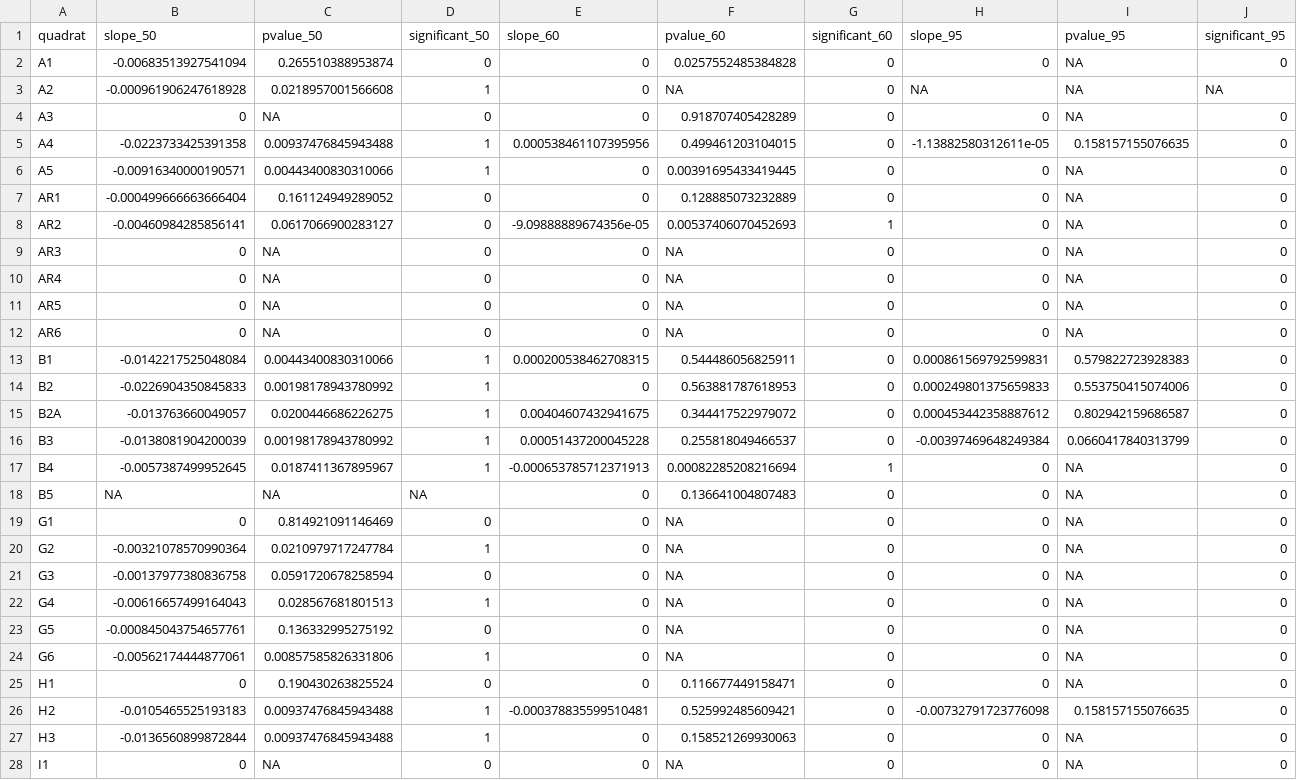
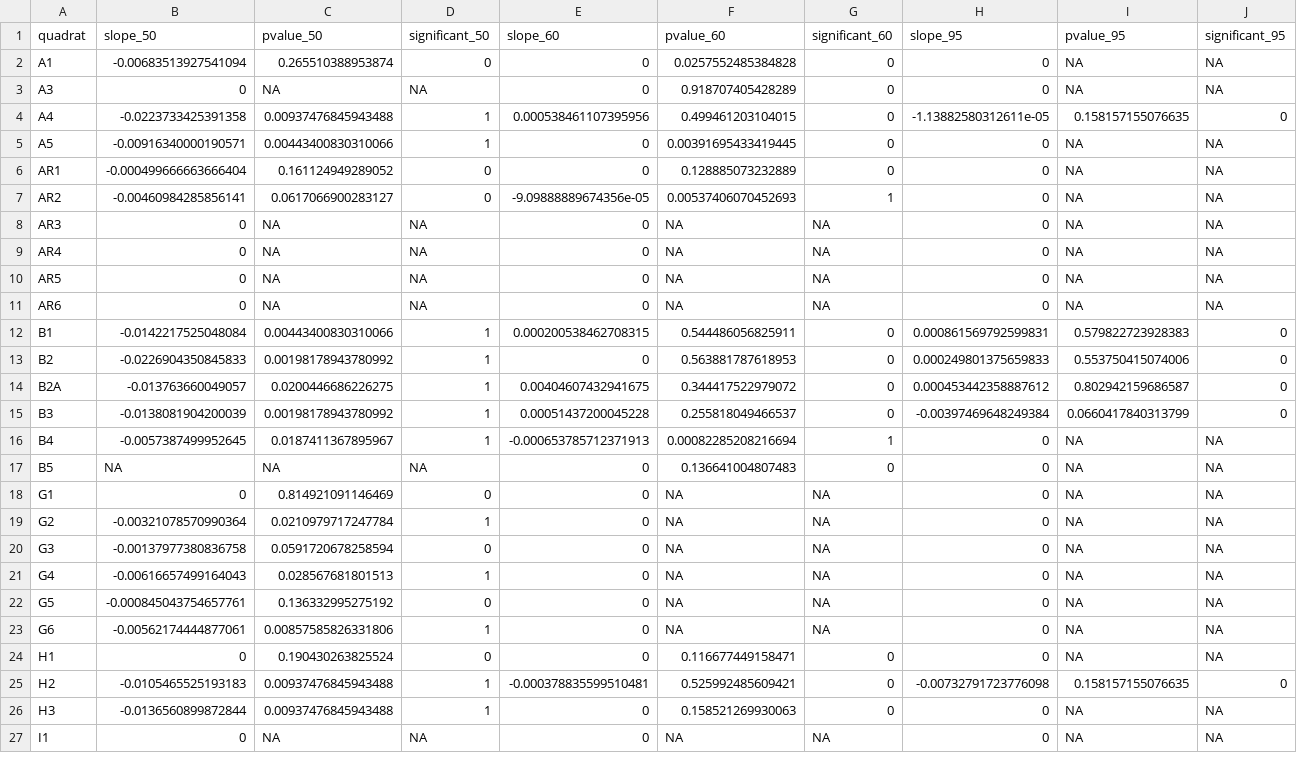
Before and after one commit to emchristensen/JRN_quadrat_timeseries, a CSV file: data/slopes_boer_50_60_95.csv, drawn as a sheet; only a part is shown; the diff covers the shown part only.

```diff
--- a/data/slopes_boer_50_60_95.csv
+++ b/data/slopes_boer_50_60_95.csv
@@ -1,13 +1,12 @@
 "quadrat","slope_50","pvalue_50","significant_50","slope_60","pvalue_60","significant_60","slope_95","pvalue_95","significant_95"
-"A1",-0.00683513927541094,0.265510388953874,"0",0,0.0257552485384828,"0",0,NA,"0"
-"A2",-0.000961906247618928,0.0218957001566608,"1",0,NA,"0",NA,NA,NA
-"A3",0,NA,"0",0,0.918707405428289,"0",0,NA,"0"
+"A1",-0.00683513927541094,0.265510388953874,"0",0,0.0257552485384828,"0",0,NA,NA
+"A3",0,NA,NA,0,0.918707405428289,"0",0,NA,NA
 "A4",-0.0223733425391358,0.00937476845943488,"1",0.000538461107395956,0.499461203104015,"0",-1.13882580312611e-05,0.158157155076635,"0"
-"A5",-0.00916340000190571,0.00443400830310066,"1",0,0.00391695433419445,"0",0,NA,"0"
-"AR1",-0.000499666663666404,0.161124949289052,"0",0,0.128885073232889,"0",0,NA,"0"
-"AR2",-0.00460984285856141,0.0617066900283127,"0",-9.09888889674356e-05,0.00537406070452693,"1",0,NA,"0"
-"AR3",0,NA,"0",0,NA,"0",0,NA,"0"
-"AR4",0,NA,"0",0,NA,"0",0,NA,"0"
-"AR5",0,NA,"0",0,NA,"0",0,NA,"0"
-"AR6",0,NA,"0",0,NA,"0",0,NA,"0"
+"A5",-0.00916340000190571,0.00443400830310066,"1",0,0.00391695433419445,"0",0,NA,NA
+"AR1",-0.000499666663666404,0.161124949289052,"0",0,0.128885073232889,"0",0,NA,NA
+"AR2",-0.00460984285856141,0.0617066900283127,"0",-9.09888889674356e-05,0.00537406070452693,"1",0,NA,NA
+"AR3",0,NA,NA,0,NA,NA,0,NA,NA
+"AR4",0,NA,NA,0,NA,NA,0,NA,NA
+"AR5",0,NA,NA,0,NA,NA,0,NA,NA
+"AR6",0,NA,NA,0,NA,NA,0,NA,NA
 "B1",-0.0142217525048084,0.00443400830310066,"1",0.000200538462708315,0.544486056825911,"0",0.000861569792599831,0.579822723928383,"0"
@@ -16,13 +15,13 @@
 "B3",-0.0138081904200039,0.00198178943780992,"1",0.00051437200045228,0.255818049466537,"0",-0.00397469648249384,0.0660417840313799,"0"
-"B4",-0.0057387499952645,0.0187411367895967,"1",-0.000653785712371913,0.00082285208216694,"1",0,NA,"0"
-"B5",NA,NA,NA,0,0.136641004807483,"0",0,NA,"0"
-"G1",0,0.814921091146469,"0",0,NA,"0",0,NA,"0"
-"G2",-0.00321078570990364,0.0210979717247784,"1",0,NA,"0",0,NA,"0"
-"G3",-0.00137977380836758,0.0591720678258594,"0",0,NA,"0",0,NA,"0"
-"G4",-0.00616657499164043,0.028567681801513,"1",0,NA,"0",0,NA,"0"
-"G5",-0.000845043754657761,0.136332995275192,"0",0,NA,"0",0,NA,"0"
-"G6",-0.00562174444877061,0.00857585826331806,"1",0,NA,"0",0,NA,"0"
-"H1",0,0.190430263825524,"0",0,0.116677449158471,"0",0,NA,"0"
+"B4",-0.0057387499952645,0.0187411367895967,"1",-0.000653785712371913,0.00082285208216694,"1",0,NA,NA
+"B5",NA,NA,NA,0,0.136641004807483,"0",0,NA,NA
+"G1",0,0.814921091146469,"0",0,NA,NA,0,NA,NA
+"G2",-0.00321078570990364,0.0210979717247784,"1",0,NA,NA,0,NA,NA
+"G3",-0.00137977380836758,0.0591720678258594,"0",0,NA,NA,0,NA,NA
+"G4",-0.00616657499164043,0.028567681801513,"1",0,NA,NA,0,NA,NA
+"G5",-0.000845043754657761,0.136332995275192,"0",0,NA,NA,0,NA,NA
+"G6",-0.00562174444877061,0.00857585826331806,"1",0,NA,NA,0,NA,NA
+"H1",0,0.190430263825524,"0",0,0.116677449158471,"0",0,NA,NA
 "H2",-0.0105465525193183,0.00937476845943488,"1",-0.000378835599510481,0.525992485609421,"0",-0.00732791723776098,0.158157155076635,"0"
-"H3",-0.0136560899872844,0.00937476845943488,"1",0,0.158521269930063,"0",0,NA,"0"
-"I1",0,NA,"0",0,NA,"0",0,NA,"0"
+"H3",-0.0136560899872844,0.00937476845943488,"1",0,0.158521269930063,"0",0,NA,NA
+"I1",0,NA,NA,0,NA,NA,0,NA,NA
```
Also changed, not shown: 1 added row and 120 edited cells elsewhere in this file, data/slopes_50_60_95.csv, data/slopes_arist_50_60_95.csv, 6 other files.
